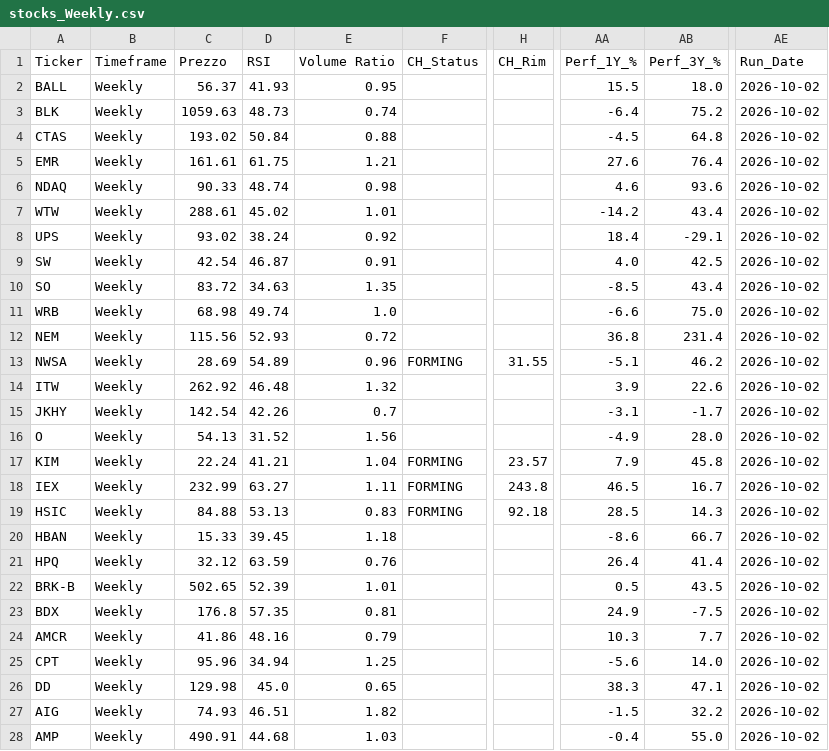
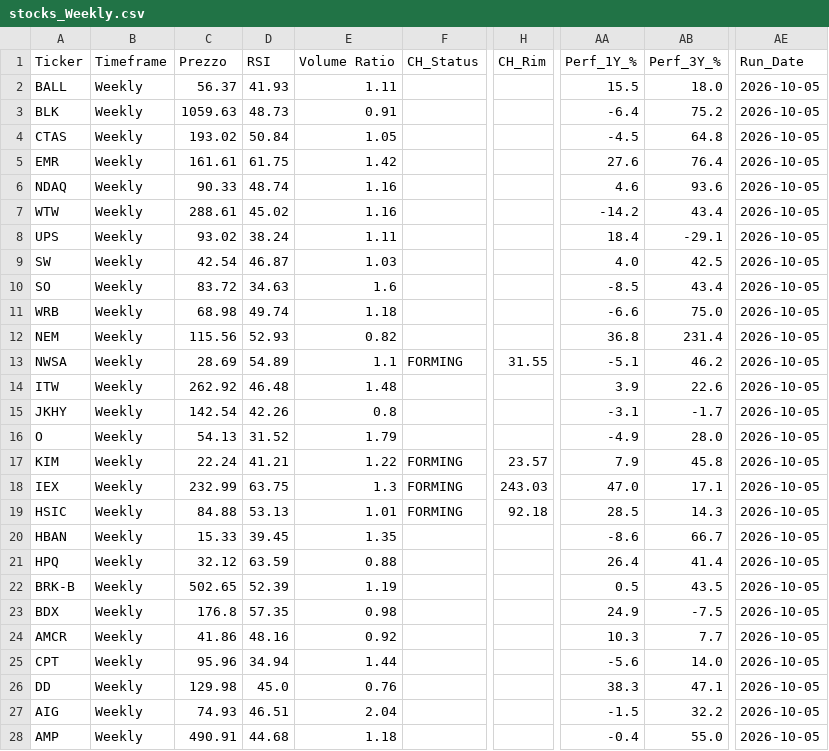
Before and after one commit to nikthetrip/Patterns-Screener, a CSV file: data/stocks_Weekly.csv, drawn as a sheet; only a part is shown, gaps mark what is left out; the diff covers the shown part only; the diff names each change by its address in the sheet, - before the commit and + after, or states it on an @@ line.

```diff
--- a/data/stocks_Weekly.csv
+++ b/data/stocks_Weekly.csv
-E2 (Volume Ratio): 0.95
+E2 (Volume Ratio): 1.11
-AE2:AE28 (Run_Date): 2026-10-02
+AE2:AE28 (Run_Date): 2026-10-05
-E3 (Volume Ratio): 0.74
+E3 (Volume Ratio): 0.91
-E4 (Volume Ratio): 0.88
+E4 (Volume Ratio): 1.05
-E5 (Volume Ratio): 1.21
+E5 (Volume Ratio): 1.42
-E6 (Volume Ratio): 0.98
+E6 (Volume Ratio): 1.16
-E7 (Volume Ratio): 1.01
+E7 (Volume Ratio): 1.16
-E8 (Volume Ratio): 0.92
+E8 (Volume Ratio): 1.11
-E9 (Volume Ratio): 0.91
+E9 (Volume Ratio): 1.03
-E10 (Volume Ratio): 1.35
+E10 (Volume Ratio): 1.6
-E11 (Volume Ratio): 1.0
+E11 (Volume Ratio): 1.18
-E12 (Volume Ratio): 0.72
+E12 (Volume Ratio): 0.82
-E13 (Volume Ratio): 0.96
+E13 (Volume Ratio): 1.1
-E14 (Volume Ratio): 1.32
+E14 (Volume Ratio): 1.48
-E15 (Volume Ratio): 0.7
+E15 (Volume Ratio): 0.8
-E16 (Volume Ratio): 1.56
+E16 (Volume Ratio): 1.79
-E17 (Volume Ratio): 1.04
+E17 (Volume Ratio): 1.22
-D18 (RSI): 63.27
+D18 (RSI): 63.75
-E18 (Volume Ratio): 1.11
+E18 (Volume Ratio): 1.3
-H18 (CH_Rim): 243.8
+H18 (CH_Rim): 243.03
-AA18 (Perf_1Y_%): 46.5
+AA18 (Perf_1Y_%): 47.0
-AB18 (Perf_3Y_%): 16.7
+AB18 (Perf_3Y_%): 17.1
-E19 (Volume Ratio): 0.83
+E19 (Volume Ratio): 1.01
-E20 (Volume Ratio): 1.18
+E20 (Volume Ratio): 1.35
-E21 (Volume Ratio): 0.76
+E21 (Volume Ratio): 0.88
-E22 (Volume Ratio): 1.01
+E22 (Volume Ratio): 1.19
-E23 (Volume Ratio): 0.81
+E23 (Volume Ratio): 0.98
-E24 (Volume Ratio): 0.79
+E24 (Volume Ratio): 0.92
-E25 (Volume Ratio): 1.25
+E25 (Volume Ratio): 1.44
-E26 (Volume Ratio): 0.65
+E26 (Volume Ratio): 0.76
-E27 (Volume Ratio): 1.82
+E27 (Volume Ratio): 2.04
-E28 (Volume Ratio): 1.03
+E28 (Volume Ratio): 1.18
```
Also changed, not shown: 136 edited cells elsewhere in this file, data/etf_sector.csv, data/fundamentals_stocks.csv, 3 other files.
